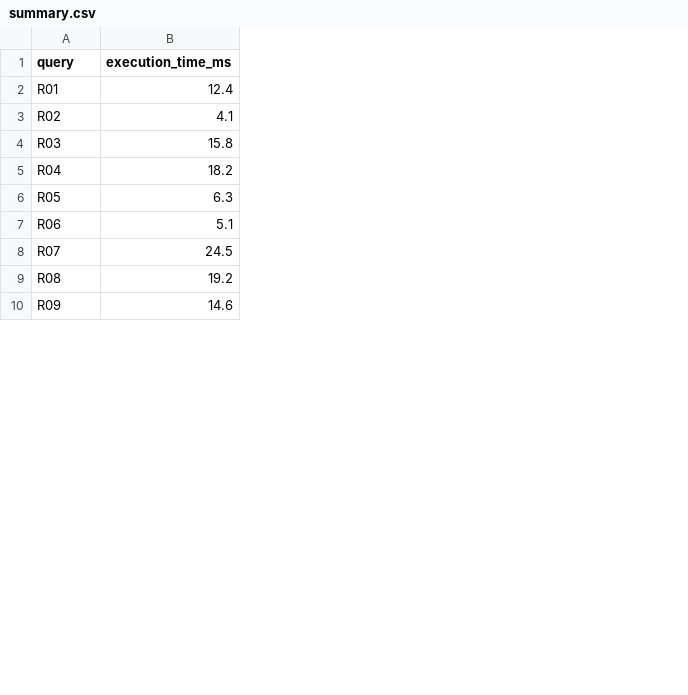
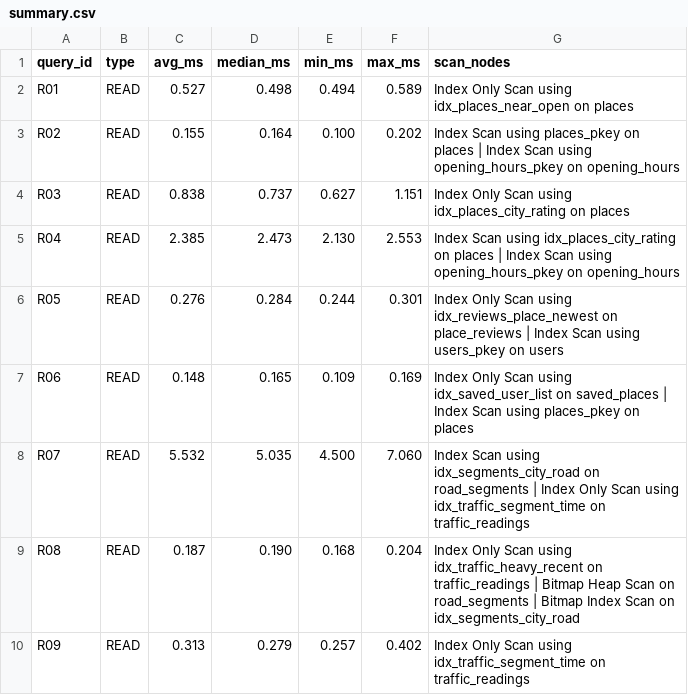
Before and after one commit to resmanth/DE_rydly_2026, a CSV file: benchmarks/results/optimized/summary.csv, drawn as a sheet; only a part is shown; removed rows and columns are numbered as before the commit, all else as after; the diff names each change by its address in the sheet, - before the commit and + after, or states it on an @@ line.

```diff
--- a/benchmarks/results/optimized/summary.csv
+++ b/benchmarks/results/optimized/summary.csv
-column B (execution_time_ms), rows 2-10: 12.4 | 4.1 | 15.8 | 18.2 | 6.3 | 5.1 | 24.5 | 19.2 | 14.6
+column B (type), rows 2-10: all READ
+column C (avg_ms), rows 2-10: 0.527 | 0.155 | 0.838 | 2.385 | 0.276 | 0.148 | 5.532 | 0.187 | 0.313
+column D (median_ms), rows 2-10: 0.498 | 0.164 | 0.737 | 2.473 | 0.284 | 0.165 | 5.035 | 0.190 | 0.279
+column E (min_ms), rows 2-10: 0.494 | 0.100 | 0.627 | 2.130 | 0.244 | 0.109 | 4.500 | 0.168 | 0.257
+column F (max_ms), rows 2-10: 0.589 | 0.202 | 1.151 | 2.553 | 0.301 | 0.169 | 7.060 | 0.204 | 0.402
+column G (scan_nodes), rows 2-10: Index Only Scan using idx_places_near_open on places | Index Scan using places_pkey on places | Index Scan using opening_hours_pkey on opening_hours | Index Only Scan using idx_places_city_rating on places | Index Scan using idx_places_city_rating on places | Index Scan using opening_hours_pkey on opening_hours | Index Only Scan using idx_reviews_place_newest on place_reviews | Index Scan using users_pkey on users | Index Only Scan using idx_saved_user_list on saved_places | Index Scan using places_pkey on places | Index Scan using idx_segments_city_road on road_segments | Index Only Scan using idx_traffic_segment_time on traffic_readings | Index Only Scan using idx_traffic_heavy_recent on traffic_readings | Bitmap Heap Scan on road_segments | Bitmap Index Scan on idx_segments_city_road | Index Only Scan using idx_traffic_segment_time on traffic_readings
-A1: query
+A1: query_id
```
Also changed, not shown: 34 other files.
